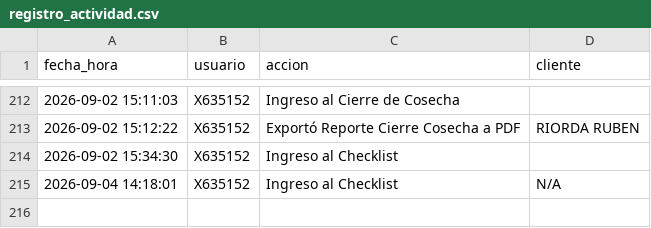
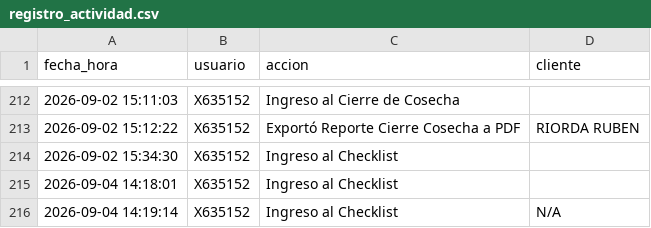
Before and after one commit to suyai-d/reportes-seguridad-db, a CSV file: registro_actividad.csv, drawn as a sheet; only a part is shown, gaps mark what is left out.

Commit message:
Log: x635152 - Ingreso al Checklist

```diff
--- a/registro_actividad.csv
+++ b/registro_actividad.csv
@@ -214,2 +214,3 @@ fecha_hora,usuario,accion,cliente
 2026-09-02 15:34:30,X635152,Ingreso al Checklist,
-2026-09-04 14:18:01,X635152,Ingreso al Checklist,N/A
+2026-09-04 14:18:01,X635152,Ingreso al Checklist,
+2026-09-04 14:19:14,X635152,Ingreso al Checklist,N/A
```
